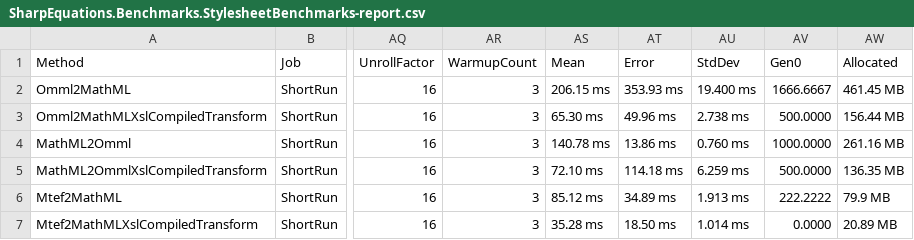
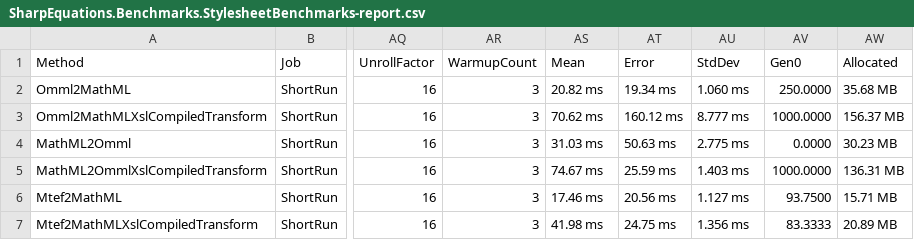
Before and after one commit to simonebortolin/SharpEquations, a CSV file: benchmarks/SharpEquations.Benchmarks/BenchmarkDotNet.Artifacts/results/SharpEquations.Benchmarks.StylesheetBenchmarks-report.csv, drawn as a sheet; only a part is shown, gaps mark what is left out; the diff names each change by its address in the sheet, - before the commit and + after, or states it on an @@ line.

```diff
--- a/benchmarks/SharpEquations.Benchmarks/BenchmarkDotNet.Artifacts/results/SharpEquations.Benchmarks.StylesheetBenchmarks-report.csv
+++ b/benchmarks/SharpEquations.Benchmarks/BenchmarkDotNet.Artifacts/results/SharpEquations.Benchmarks.StylesheetBenchmarks-report.csv
-AS2 (Mean): 206.15 ms
+AS2 (Mean): 20.82 ms
-AT2 (Error): 353.93 ms
+AT2 (Error): 19.34 ms
-AU2 (StdDev): 19.400 ms
+AU2 (StdDev): 1.060 ms
-AV2 (Gen0): 1666.6667
+AV2 (Gen0): 250.0000
-AW2 (Allocated): 461.45 MB
+AW2 (Allocated): 35.68 MB
-AS3 (Mean): 65.30 ms
+AS3 (Mean): 70.62 ms
-AT3 (Error): 49.96 ms
+AT3 (Error): 160.12 ms
-AU3 (StdDev): 2.738 ms
+AU3 (StdDev): 8.777 ms
-AV3 (Gen0): 500.0000
+AV3 (Gen0): 1000.0000
-AW3 (Allocated): 156.44 MB
+AW3 (Allocated): 156.37 MB
-AS4 (Mean): 140.78 ms
+AS4 (Mean): 31.03 ms
-AT4 (Error): 13.86 ms
+AT4 (Error): 50.63 ms
-AU4 (StdDev): 0.760 ms
+AU4 (StdDev): 2.775 ms
-AV4 (Gen0): 1000.0000
+AV4 (Gen0): 0.0000
-AW4 (Allocated): 261.16 MB
+AW4 (Allocated): 30.23 MB
-AS5 (Mean): 72.10 ms
+AS5 (Mean): 74.67 ms
-AT5 (Error): 114.18 ms
+AT5 (Error): 25.59 ms
-AU5 (StdDev): 6.259 ms
+AU5 (StdDev): 1.403 ms
-AV5 (Gen0): 500.0000
+AV5 (Gen0): 1000.0000
-AW5 (Allocated): 136.35 MB
+AW5 (Allocated): 136.31 MB
-AS6 (Mean): 85.12 ms
+AS6 (Mean): 17.46 ms
-AT6 (Error): 34.89 ms
+AT6 (Error): 20.56 ms
-AU6 (StdDev): 1.913 ms
+AU6 (StdDev): 1.127 ms
-AV6 (Gen0): 222.2222
+AV6 (Gen0): 93.7500
-AW6 (Allocated): 79.9 MB
+AW6 (Allocated): 15.71 MB
-AS7 (Mean): 35.28 ms
+AS7 (Mean): 41.98 ms
-AT7 (Error): 18.50 ms
+AT7 (Error): 24.75 ms
-AU7 (StdDev): 1.014 ms
+AU7 (StdDev): 1.356 ms
-AV7 (Gen0): 0.0000
+AV7 (Gen0): 83.3333
```
Also changed, not shown: 5 other files.
